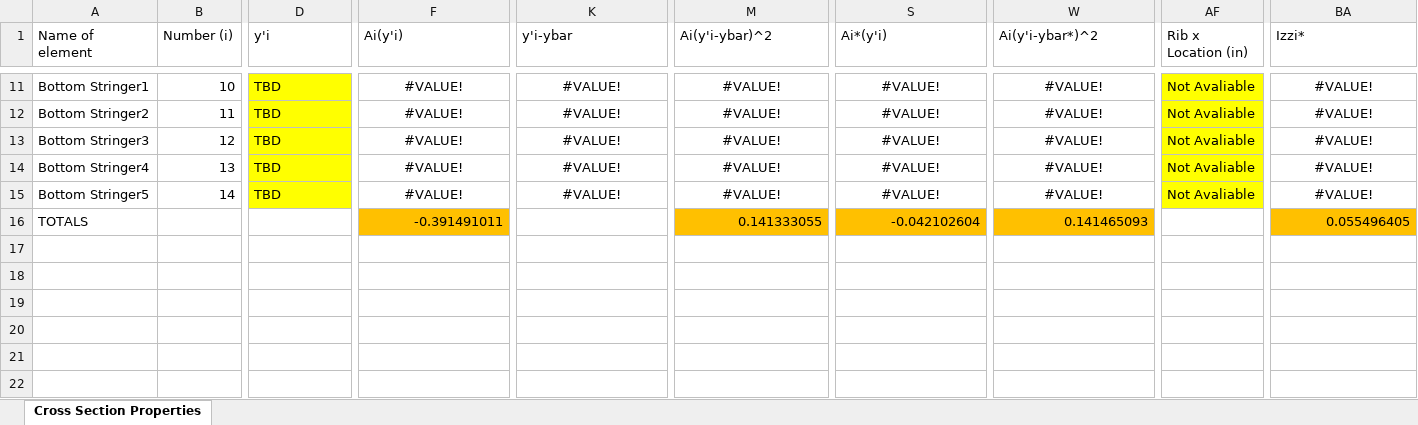
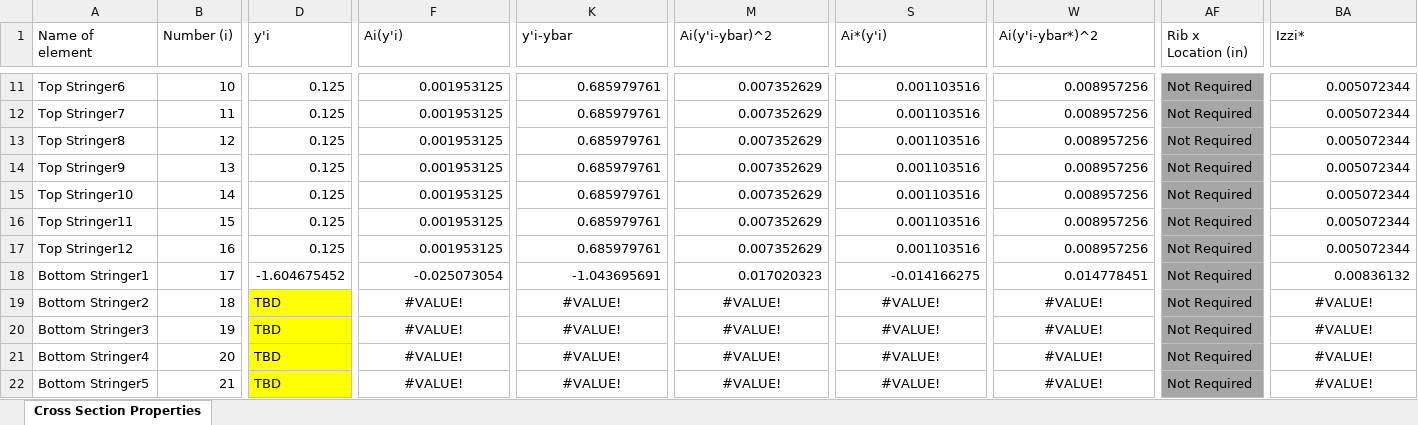
Before and after one commit to FlyAeroMan/structures-calc, an Excel workbook: src/Section Properties ITERATION001.xlsx, sheet Cross Section Properties, drawn as a sheet; only a part is shown, gaps mark what is left out; the shorter side is filled out with more unchanged rows; values as stored, in another font and other column widths than the file's, no borders; charts and pictures not drawn; removed rows and columns are numbered as before the commit, all else as after; rows hold the shown columns only; the diff covers the shown part only; the diff names each change by its address in the sheet, - before the commit and + after, or states it on an @@ line.

```diff
--- a/src/Section Properties ITERATION001.xlsx (sheet Cross Section Properties)
+++ b/src/Section Properties ITERATION001.xlsx (sheet Cross Section Properties)
-A11 (Name of element): Bottom Stringer1
+A11 (Name of element): Top Stringer6
-D11 (y'i): TBD
+D11 (y'i): 0.125
-D11 fill: #FFFF00
+D11 fill: none
-F11 (Ai(y'i)): #VALUE!
+F11 (Ai(y'i)): 0.001953125
-F11 alignment: center
+F11 alignment: right
-K11 (y'i-ybar): #VALUE!
+K11 (y'i-ybar): 0.685979761
-K11 alignment: center
+K11 alignment: right
-M11 (Ai(y'i-ybar)^2): #VALUE!
+M11 (Ai(y'i-ybar)^2): 0.007352629
-M11 alignment: center
+M11 alignment: right
-S11 (Ai*(y'i)): #VALUE!
+S11 (Ai*(y'i)): 0.001103516
-S11 alignment: center
+S11 alignment: right
-W11 (Ai(y'i-ybar*)^2): #VALUE!
+W11 (Ai(y'i-ybar*)^2): 0.008957256
-W11 alignment: center
+W11 alignment: right
-AF11 (Rib x Location (in)): Not Avaliable
+AF11 (Rib x Location (in)): Not Required
-AF11 fill: #FFFF00
+AF11 fill: #A6A6A6
-BA11 (Izzi*): #VALUE!
+BA11 (Izzi*): 0.005072344
-BA11 alignment: center
+BA11 alignment: right
+row 12: Top Stringer7 | 11 | 0.125 | 0.001953125 | 0.685979761 | 0.007352629 | 0.001103516 | 0.008957256 | Not Required | 0.005072344
+row 13: Top Stringer8 | 12 | 0.125 | 0.001953125 | 0.685979761 | 0.007352629 | 0.001103516 | 0.008957256 | Not Required | 0.005072344
+row 14: Top Stringer9 | 13 | 0.125 | 0.001953125 | 0.685979761 | 0.007352629 | 0.001103516 | 0.008957256 | Not Required | 0.005072344
+row 15: Top Stringer10 | 14 | 0.125 | 0.001953125 | 0.685979761 | 0.007352629 | 0.001103516 | 0.008957256 | Not Required | 0.005072344
+row 16: Top Stringer11 | 15 | 0.125 | 0.001953125 | 0.685979761 | 0.007352629 | 0.001103516 | 0.008957256 | Not Required | 0.005072344
+row 17: Top Stringer12 | 16 | 0.125 | 0.001953125 | 0.685979761 | 0.007352629 | 0.001103516 | 0.008957256 | Not Required | 0.005072344
+row 18: Bottom Stringer1 | 17 | -1.604675452 | -0.025073054 | -1.043695691 | 0.017020323 | -0.014166275 | 0.014778451 | Not Required | 0.00836132
-B19 (Number (i)): 11
+B19 (Number (i)): 18
-AF19:AF22 (Rib x Location (in)): Not Avaliable
+AF19:AF22 (Rib x Location (in)): Not Required
-AF19:AF22 fill: #FFFF00
+AF19:AF22 fill: #A6A6A6
-B20 (Number (i)): 12
+B20 (Number (i)): 19
-B21 (Number (i)): 13
+B21 (Number (i)): 20
-B22 (Number (i)): 14
+B22 (Number (i)): 21
-row 16: TOTALS |  |  | -0.391491011 |  | 0.141333055 | -0.042102604 | 0.141465093 |  | 0.055496405
```
Also changed, not shown: 8 added rows, 105 edited cells and cell formats elsewhere in this sheet, formulas that keep their value, charts or pictures, src/Section Properties ITERATION005.xlsx, 35 other files.
